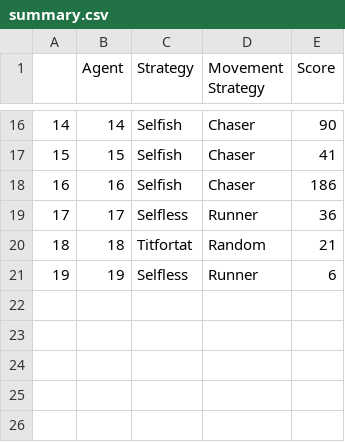
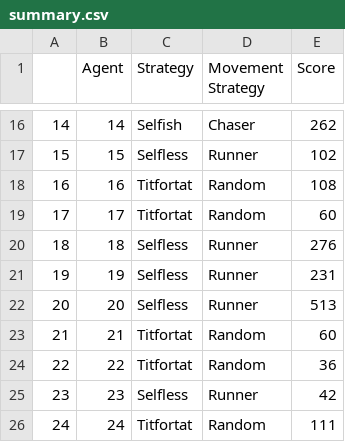
Before and after one commit to Boland-Unfug/Thesis-python, a CSV file: summary.csv, drawn as a sheet; only a part is shown, gaps mark what is left out; the diff covers the shown part only.

```diff
--- a/summary.csv
+++ b/summary.csv
@@ -16,6 +16,11 @@
-14,14,Selfish,Chaser,90
-15,15,Selfish,Chaser,41
-16,16,Selfish,Chaser,186
-17,17,Selfless,Runner,36
-18,18,Titfortat,Random,21
-19,19,Selfless,Runner,6
+14,14,Selfish,Chaser,262
+15,15,Selfless,Runner,102
+16,16,Titfortat,Random,108
+17,17,Titfortat,Random,60
+18,18,Selfless,Runner,276
+19,19,Selfless,Runner,231
+20,20,Selfless,Runner,513
+21,21,Titfortat,Random,60
+22,22,Titfortat,Random,36
+23,23,Selfless,Runner,42
+24,24,Titfortat,Random,111
```
Also changed, not shown: 32 edited cells elsewhere in this file, 16 other files.
